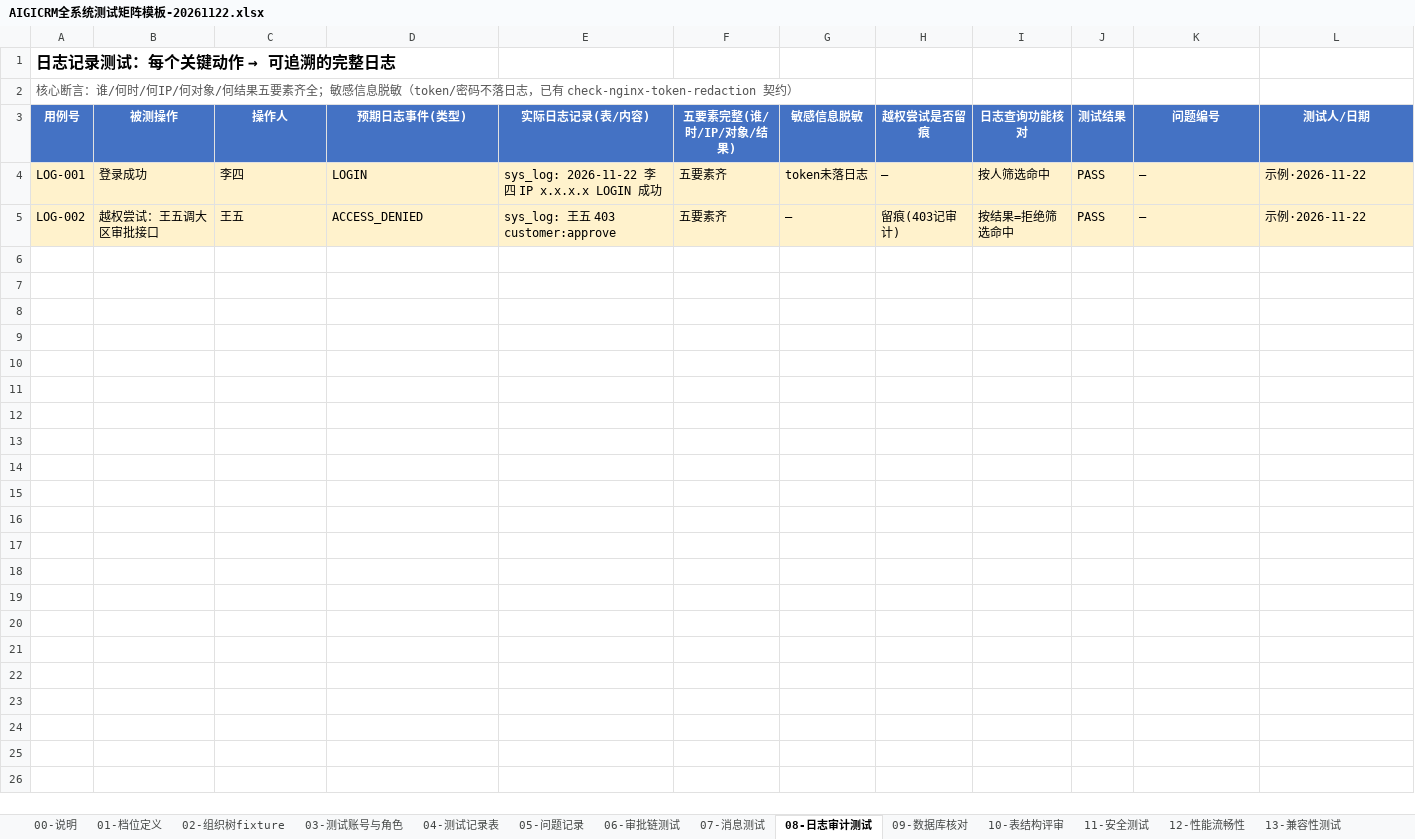
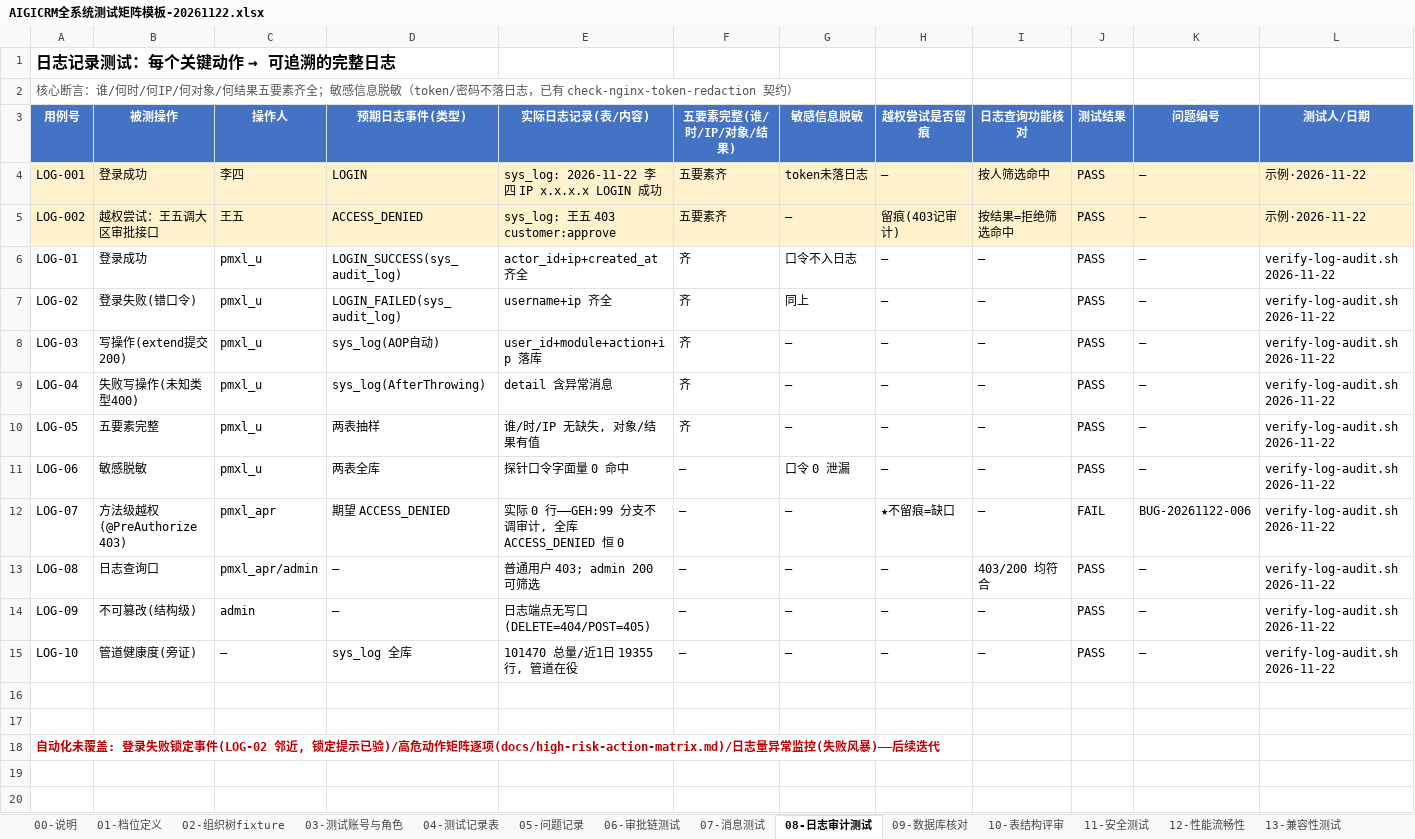
Before and after one commit to Eastdongjun/AigiCRM, an Excel workbook: 02-迭代源代码/AIGICRM全系统测试矩阵模板-20261122.xlsx, sheet 08-日志审计测试, drawn as a sheet; only a part is shown; the shorter side is filled out with more unchanged rows; values as stored, in another font and other column widths than the file's, no borders; removed rows and columns are numbered as before the commit, all else as after; the diff names each change by its address in the sheet, - before the commit and + after, or states it on an @@ line.

```diff
--- a/02-迭代源代码/AIGICRM全系统测试矩阵模板-20261122.xlsx (sheet 08-日志审计测试)
+++ b/02-迭代源代码/AIGICRM全系统测试矩阵模板-20261122.xlsx (sheet 08-日志审计测试)
+row 6: LOG-01 | 登录成功 | pmxl_u | LOGIN_SUCCESS(sys_audit_log) | actor_id+ip+created_at 齐全 | 齐 | 口令不入日志 | — | — | PASS | — | verify-log-audit.sh 2026-11-22
+row 7: LOG-02 | 登录失败(错口令) | pmxl_u | LOGIN_FAILED(sys_audit_log) | username+ip 齐全 | 齐 | 同上 | — | — | PASS | — | verify-log-audit.sh 2026-11-22
+row 8: LOG-03 | 写操作(extend提交200) | pmxl_u | sys_log(AOP自动) | user_id+module+action+ip 落库 | 齐 | — | — | — | PASS | — | verify-log-audit.sh 2026-11-22
+row 9: LOG-04 | 失败写操作(未知类型400) | pmxl_u | sys_log(AfterThrowing) | detail 含异常消息 | 齐 | — | — | — | PASS | — | verify-log-audit.sh 2026-11-22
+row 10: LOG-05 | 五要素完整 | pmxl_u | 两表抽样 | 谁/时/IP 无缺失, 对象/结果有值 | 齐 | — | — | — | PASS | — | verify-log-audit.sh 2026-11-22
+row 11: LOG-06 | 敏感脱敏 | pmxl_u | 两表全库 | 探针口令字面量 0 命中 | — | 口令 0 泄漏 | — | — | PASS | — | verify-log-audit.sh 2026-11-22
+row 12: LOG-07 | 方法级越权(@PreAuthorize 403) | pmxl_apr | 期望 ACCESS_DENIED | 实际 0 行——GEH:99 分支不调审计, 全库 ACCESS_DENIED 恒 0 | — | — | ★不留痕=缺口 | — | FAIL | BUG-20261122-006 | verify-log-audit.sh 2026-11-22
+row 13: LOG-08 | 日志查询口 | pmxl_apr/admin | — | 普通用户 403; admin 200 可筛选 | — | — | — | 403/200 均符合 | PASS | — | verify-log-audit.sh 2026-11-22
+row 14: LOG-09 | 不可篡改(结构级) | admin | — | 日志端点无写口(DELETE=404/POST=405) | — | — | — | — | PASS | — | verify-log-audit.sh 2026-11-22
+row 15: LOG-10 | 管道健康度(旁证) | — | sys_log 全库 | 101470 总量/近1日 19355 行, 管道在役 | — | — | — | — | PASS | — | verify-log-audit.sh 2026-11-22
-A18 (用例号): (empty)
+A18 (用例号): 自动化未覆盖: 登录失败锁定事件(LOG-02 邻近, 锁定提示已验)/高危动作矩阵逐项(docs/high-risk-action-matrix.md)/日志量异常监控(失败风暴)——后续迭代
-row 9: (empty)
-row 10: (empty)
-row 11: (empty)
-row 12: (empty)
-row 13: (empty)
-row 14: (empty)
-row 15: (empty)
-row 16: (empty)
-row 17: (empty)
-row 18: (empty)
```
Also changed, not shown: sheet 05-问题记录, sheet 00-说明, 1 other file.
